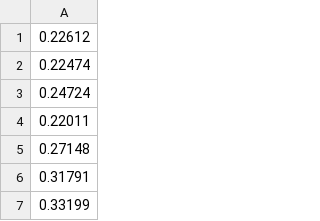
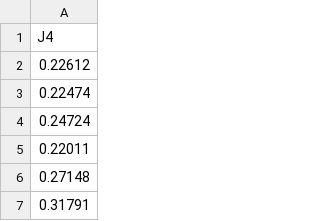
Before and after one commit to YhasmimTigre/TRIL-Net-Zero, a CSV file: dados/Simplificados_unisim-i-d/yhasmim_J4.csv, drawn as a sheet; only a part is shown; the shorter side is filled out with more unchanged rows; the diff names each change by its address in the sheet, - before the commit and + after, or states it on an @@ line.

```diff
--- a/dados/Simplificados_unisim-i-d/yhasmim_J4.csv
+++ b/dados/Simplificados_unisim-i-d/yhasmim_J4.csv
+row 1: J4
```
Also changed, not shown: dados/Simplificados_unisim-i-d/yhasmim_J1.csv, dados/Simplificados_unisim-i-d/yhasmim_J2.csv, 30 other files.
